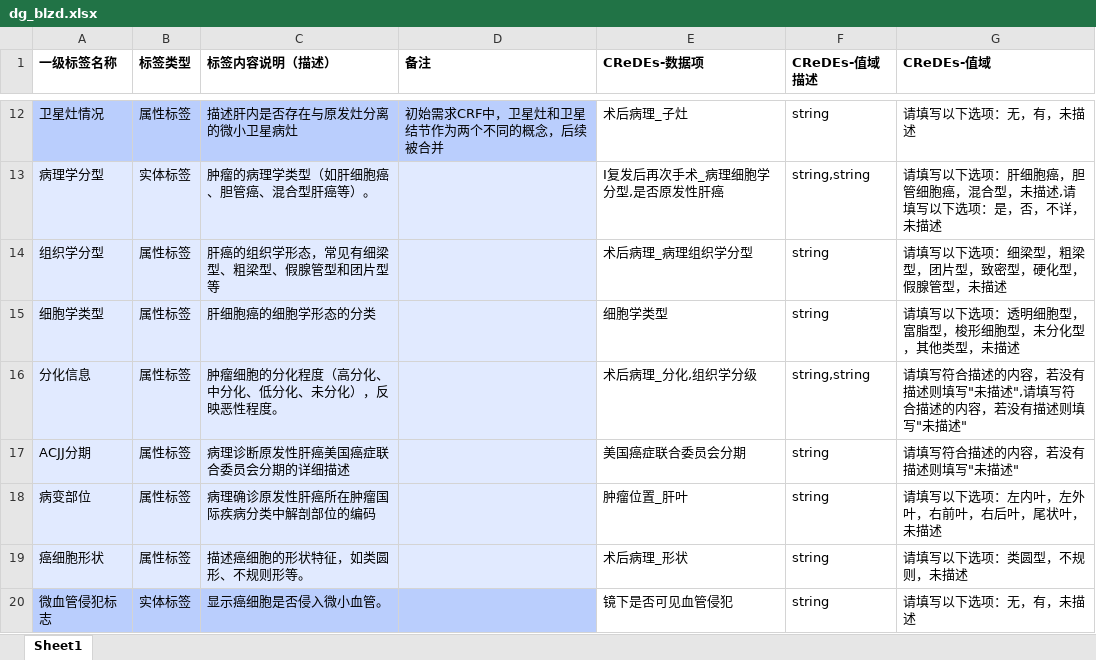
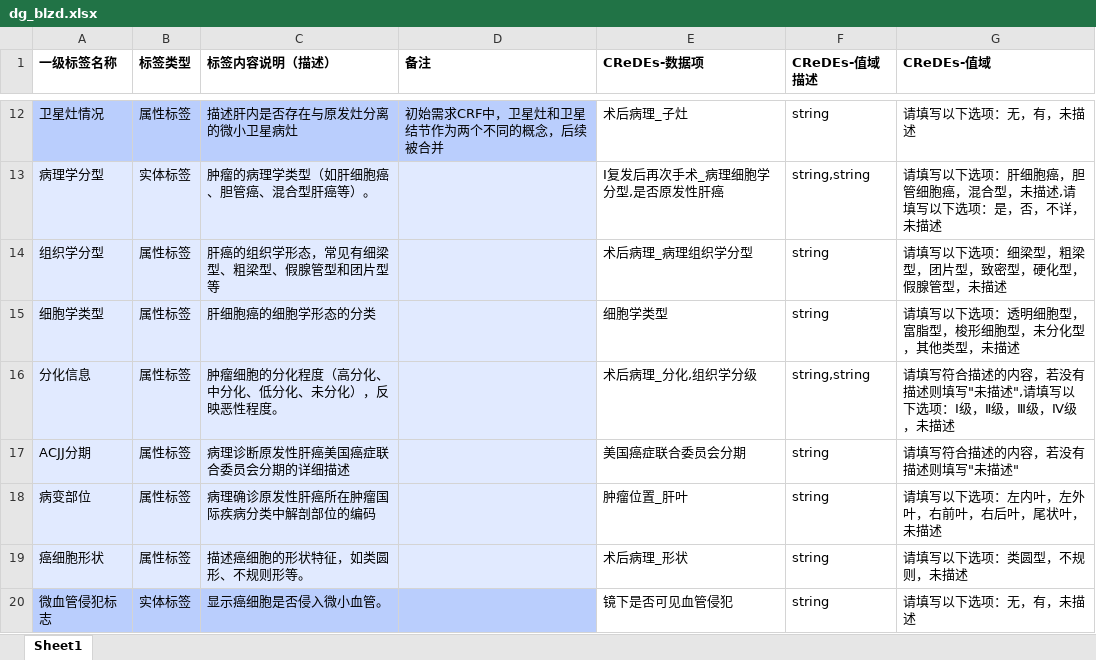
Before and after one commit to Xu12875/transfer-CRF, an Excel workbook: data/CReDEs/v4/dg_blzd.xlsx, sheet Sheet1, drawn as a sheet; only a part is shown, gaps mark what is left out; values as stored, in another font and other column widths than the file's, no borders; the diff covers the shown part only; the diff names each change by its address in the sheet, - before the commit and + after, or states it on an @@ line.

```diff
--- a/data/CReDEs/v4/dg_blzd.xlsx (sheet Sheet1)
+++ b/data/CReDEs/v4/dg_blzd.xlsx (sheet Sheet1)
-G16 (CReDEs-值域): …",请填写符合描述的内容，若没有描述则填写"未描述"
+G16 (CReDEs-值域): …",请填写以下选项：Ⅰ级，Ⅱ级，Ⅲ级，Ⅳ级，未描述
```
Also changed, not shown: 1 edited cell elsewhere in this sheet, data/CReDEs/v4/dg_jc.xlsx.
